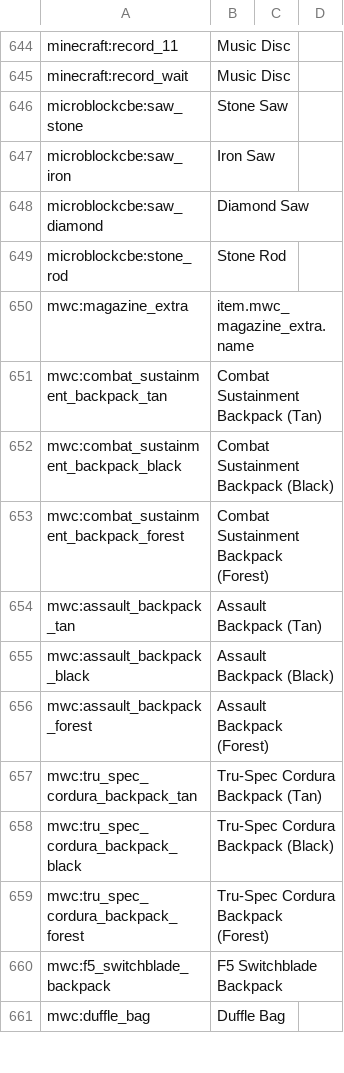
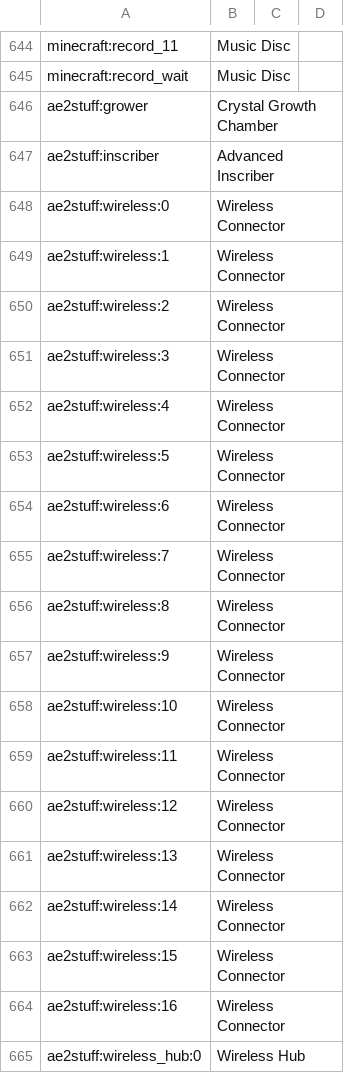
Before and after one commit to voroxity/Living-Nightmare, a CSV file: config/AppliedEnergistics2/items.csv, drawn as a sheet; only a part is shown, gaps mark what is left out; the shorter side is filled out with more unchanged rows; the diff covers the shown part only; the diff names each change by its address in the sheet, - before the commit and + after, or states it on an @@ line.

Commit message:
Add AE2Stuff & BDLib mods and config updates
Add ae2stuff and bdlib mod jars and integrate AE2Stuff with existing mods: add AE2Stuff override configs (recipes.cfg, tuning.cfg), register AE2Stuff items in AppliedEnergistics2 items.csv, and update AE2 CustomRecipes cache digest. Update mod metadata (BlockDrops modVersions.txt, crash_assistant/modlist.json). Adjust dynamiclights entity/onfire entries and apply numerous fixes to hbmConfig/_hbmFluidTraits.json (normalize traits, add liquid/flammable/unsiphonable flags and reorder properties). Also update vintagefix transformer cache. These changes enable AE2Stuff functionality and reconcile various config entries and fluid traits across mods.

```diff
--- a/config/AppliedEnergistics2/items.csv
+++ b/config/AppliedEnergistics2/items.csv
+row 646: ae2stuff:grower | Crystal Growth Chamber
+row 647: ae2stuff:inscriber | Advanced Inscriber
+row 648: ae2stuff:wireless:0 | Wireless Connector
+row 649: ae2stuff:wireless:1 | Wireless Connector
+row 650: ae2stuff:wireless:2 | Wireless Connector
+row 651: ae2stuff:wireless:3 | Wireless Connector
+row 652: ae2stuff:wireless:4 | Wireless Connector
+row 653: ae2stuff:wireless:5 | Wireless Connector
+row 654: ae2stuff:wireless:6 | Wireless Connector
+row 655: ae2stuff:wireless:7 | Wireless Connector
+row 656: ae2stuff:wireless:8 | Wireless Connector
+row 657: ae2stuff:wireless:9 | Wireless Connector
+row 658: ae2stuff:wireless:10 | Wireless Connector
+row 659: ae2stuff:wireless:11 | Wireless Connector
+row 660: ae2stuff:wireless:12 | Wireless Connector
+row 661: ae2stuff:wireless:13 | Wireless Connector
+row 662: ae2stuff:wireless:14 | Wireless Connector
+row 663: ae2stuff:wireless:15 | Wireless Connector
+row 664: ae2stuff:wireless:16 | Wireless Connector
+row 665: ae2stuff:wireless_hub:0 | Wireless Hub
```
Also changed, not shown: 19 added rows and 107 moved rows elsewhere in this file, 12 other files.
